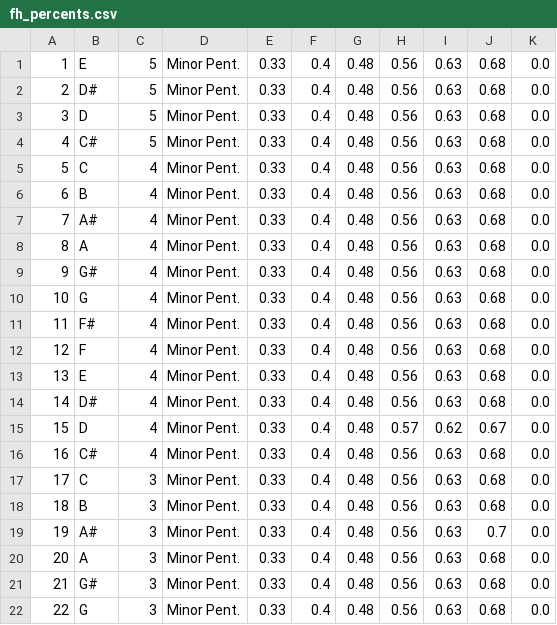
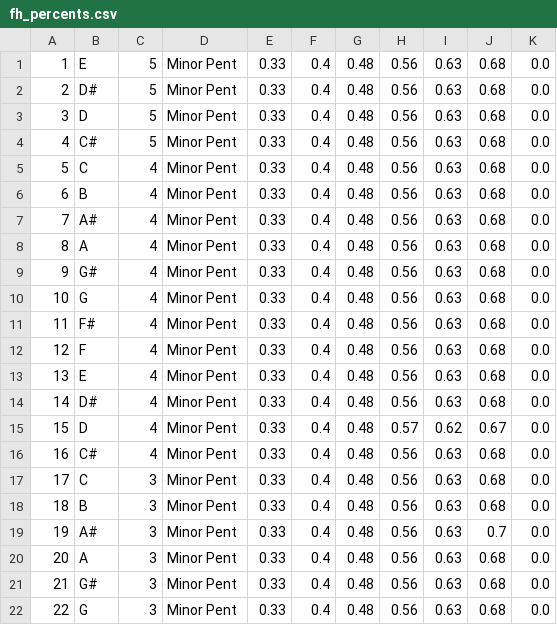
Before and after one commit to Yook74/sapele, a CSV file: database/fh_percents.csv, drawn as a sheet.

Commit message:
added changes to allow new fhp table entries. added changes to allow export of the fhp table to csv file used to seed database

```diff
--- a/database/fh_percents.csv
+++ b/database/fh_percents.csv
@@ -1,22 +1,22 @@
-1,E,5,Minor Pent.,0.33,0.4,0.48,0.56,0.63,0.68,0.0
-2,D#,5,Minor Pent.,0.33,0.4,0.48,0.56,0.63,0.68,0.0
-3,D,5,Minor Pent.,0.33,0.4,0.48,0.56,0.63,0.68,0.0
-4,C#,5,Minor Pent.,0.33,0.4,0.48,0.56,0.63,0.68,0.0
-5,C,4,Minor Pent.,0.33,0.4,0.48,0.56,0.63,0.68,0.0
-6,B,4,Minor Pent.,0.33,0.4,0.48,0.56,0.63,0.68,0.0
-7,A#,4,Minor Pent.,0.33,0.4,0.48,0.56,0.63,0.68,0.0
-8,A,4,Minor Pent.,0.33,0.4,0.48,0.56,0.63,0.68,0.0
-9,G#,4,Minor Pent.,0.33,0.4,0.48,0.56,0.63,0.68,0.0
-10,G,4,Minor Pent.,0.33,0.4,0.48,0.56,0.63,0.68,0.0
-11,F#,4,Minor Pent.,0.33,0.4,0.48,0.56,0.63,0.68,0.0
-12,F,4,Minor Pent.,0.33,0.4,0.48,0.56,0.63,0.68,0.0
-13,E,4,Minor Pent.,0.33,0.4,0.48,0.56,0.63,0.68,0.0
-14,D#,4,Minor Pent.,0.33,0.4,0.48,0.56,0.63,0.68,0.0
-15,D,4,Minor Pent.,0.33,0.4,0.48,0.57,0.62,0.67,0.0
-16,C#,4,Minor Pent.,0.33,0.4,0.48,0.56,0.63,0.68,0.0
-17,C,3,Minor Pent.,0.33,0.4,0.48,0.56,0.63,0.68,0.0
-18,B,3,Minor Pent.,0.33,0.4,0.48,0.56,0.63,0.68,0.0
-19,A#,3,Minor Pent.,0.33,0.4,0.48,0.56,0.63,0.7,0.0
-20,A,3,Minor Pent.,0.33,0.4,0.48,0.56,0.63,0.68,0.0
-21,G#,3,Minor Pent.,0.33,0.4,0.48,0.56,0.63,0.68,0.0
-22,G,3,Minor Pent.,0.33,0.4,0.48,0.56,0.63,0.68,0.0
+1,E,5,Minor Pent,0.33,0.4,0.48,0.56,0.63,0.68,0.0
+2,D#,5,Minor Pent,0.33,0.4,0.48,0.56,0.63,0.68,0.0
+3,D,5,Minor Pent,0.33,0.4,0.48,0.56,0.63,0.68,0.0
+4,C#,5,Minor Pent,0.33,0.4,0.48,0.56,0.63,0.68,0.0
+5,C,4,Minor Pent,0.33,0.4,0.48,0.56,0.63,0.68,0.0
+6,B,4,Minor Pent,0.33,0.4,0.48,0.56,0.63,0.68,0.0
+7,A#,4,Minor Pent,0.33,0.4,0.48,0.56,0.63,0.68,0.0
+8,A,4,Minor Pent,0.33,0.4,0.48,0.56,0.63,0.68,0.0
+9,G#,4,Minor Pent,0.33,0.4,0.48,0.56,0.63,0.68,0.0
+10,G,4,Minor Pent,0.33,0.4,0.48,0.56,0.63,0.68,0.0
+11,F#,4,Minor Pent,0.33,0.4,0.48,0.56,0.63,0.68,0.0
+12,F,4,Minor Pent,0.33,0.4,0.48,0.56,0.63,0.68,0.0
+13,E,4,Minor Pent,0.33,0.4,0.48,0.56,0.63,0.68,0.0
+14,D#,4,Minor Pent,0.33,0.4,0.48,0.56,0.63,0.68,0.0
+15,D,4,Minor Pent,0.33,0.4,0.48,0.57,0.62,0.67,0.0
+16,C#,4,Minor Pent,0.33,0.4,0.48,0.56,0.63,0.68,0.0
+17,C,3,Minor Pent,0.33,0.4,0.48,0.56,0.63,0.68,0.0
+18,B,3,Minor Pent,0.33,0.4,0.48,0.56,0.63,0.68,0.0
+19,A#,3,Minor Pent,0.33,0.4,0.48,0.56,0.63,0.7,0.0
+20,A,3,Minor Pent,0.33,0.4,0.48,0.56,0.63,0.68,0.0
+21,G#,3,Minor Pent,0.33,0.4,0.48,0.56,0.63,0.68,0.0
+22,G,3,Minor Pent,0.33,0.4,0.48,0.56,0.63,0.68,0.0
```
Also changed, not shown: database/scales.csv, 5 other files.
